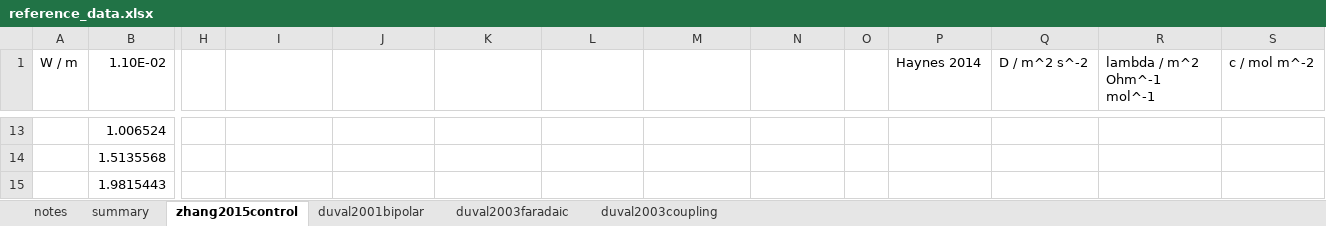
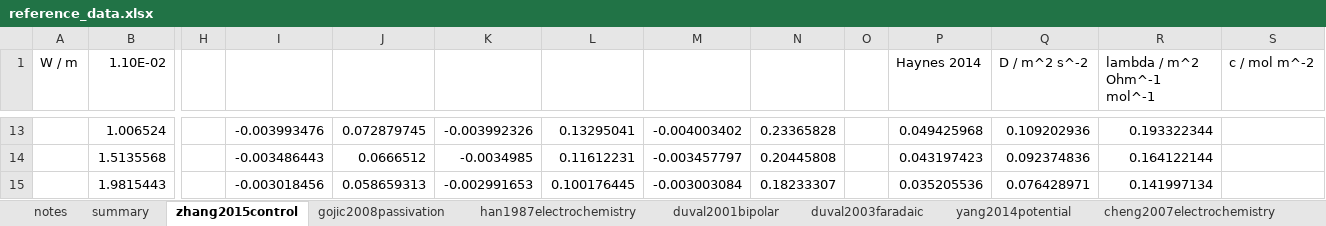
Before and after one commit to jotelha/jlhbpe, an Excel workbook: 2016_07_projects/reference_data.xlsx, sheet zhang2015control, drawn as a sheet; only a part is shown, gaps mark what is left out; values as stored, in another font and other column widths than the file's, no borders; charts and pictures not drawn; the diff covers the shown part only; the diff names each change by its address in the sheet, - before the commit and + after, or states it on an @@ line.

```diff
--- a/2016_07_projects/reference_data.xlsx (sheet zhang2015control)
+++ b/2016_07_projects/reference_data.xlsx (sheet zhang2015control)
+sheet tab: gojic2008passivation
+sheet tab: han1987electrochemistry
+sheet tab: yang2014potential
+sheet tab: cheng2007electrochemistry
-I13: (empty)
+I13: -0.003993476
-J13: (empty)
+J13: 0.072879745
-K13: (empty)
+K13: -0.003992326
-L13: (empty)
+L13: 0.13295041
-M13: (empty)
+M13: -0.004003402
-N13: (empty)
+N13: 0.23365828
-P13 (Haynes 2014): (empty)
+P13 (Haynes 2014): 0.049425968
-Q13 (D / m^2 s^-2): (empty)
+Q13 (D / m^2 s^-2): 0.109202936
-R13 (lambda / m^2 Ohm^-1 mol^-1): (empty)
+R13 (lambda / m^2 Ohm^-1 mol^-1): 0.193322344
-I14: (empty)
+I14: -0.003486443
-J14: (empty)
+J14: 0.0666512
-K14: (empty)
+K14: -0.0034985
-L14: (empty)
+L14: 0.11612231
-M14: (empty)
+M14: -0.003457797
-N14: (empty)
+N14: 0.20445808
-P14 (Haynes 2014): (empty)
+P14 (Haynes 2014): 0.043197423
-Q14 (D / m^2 s^-2): (empty)
+Q14 (D / m^2 s^-2): 0.092374836
-R14 (lambda / m^2 Ohm^-1 mol^-1): (empty)
+R14 (lambda / m^2 Ohm^-1 mol^-1): 0.164122144
-I15: (empty)
+I15: -0.003018456
-J15: (empty)
+J15: 0.058659313
-K15: (empty)
+K15: -0.002991653
-L15: (empty)
+L15: 0.100176445
-M15: (empty)
+M15: -0.003003084
-N15: (empty)
+N15: 0.18233307
-P15 (Haynes 2014): (empty)
+P15 (Haynes 2014): 0.035205536
-Q15 (D / m^2 s^-2): (empty)
+Q15 (D / m^2 s^-2): 0.076428971
-R15 (lambda / m^2 Ohm^-1 mol^-1): (empty)
+R15 (lambda / m^2 Ohm^-1 mol^-1): 0.141997134
```
Also changed, not shown: 178 edited cells elsewhere in this sheet, charts or pictures, 4 other files.
